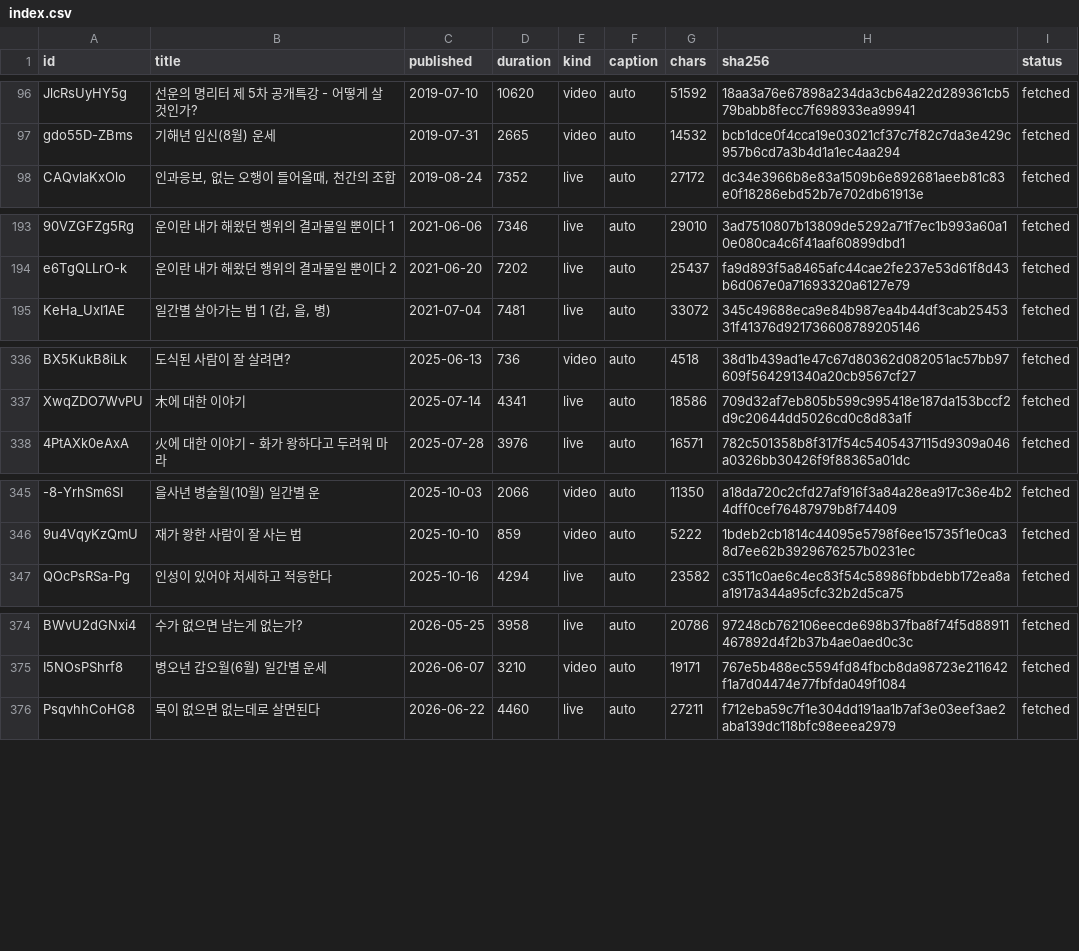
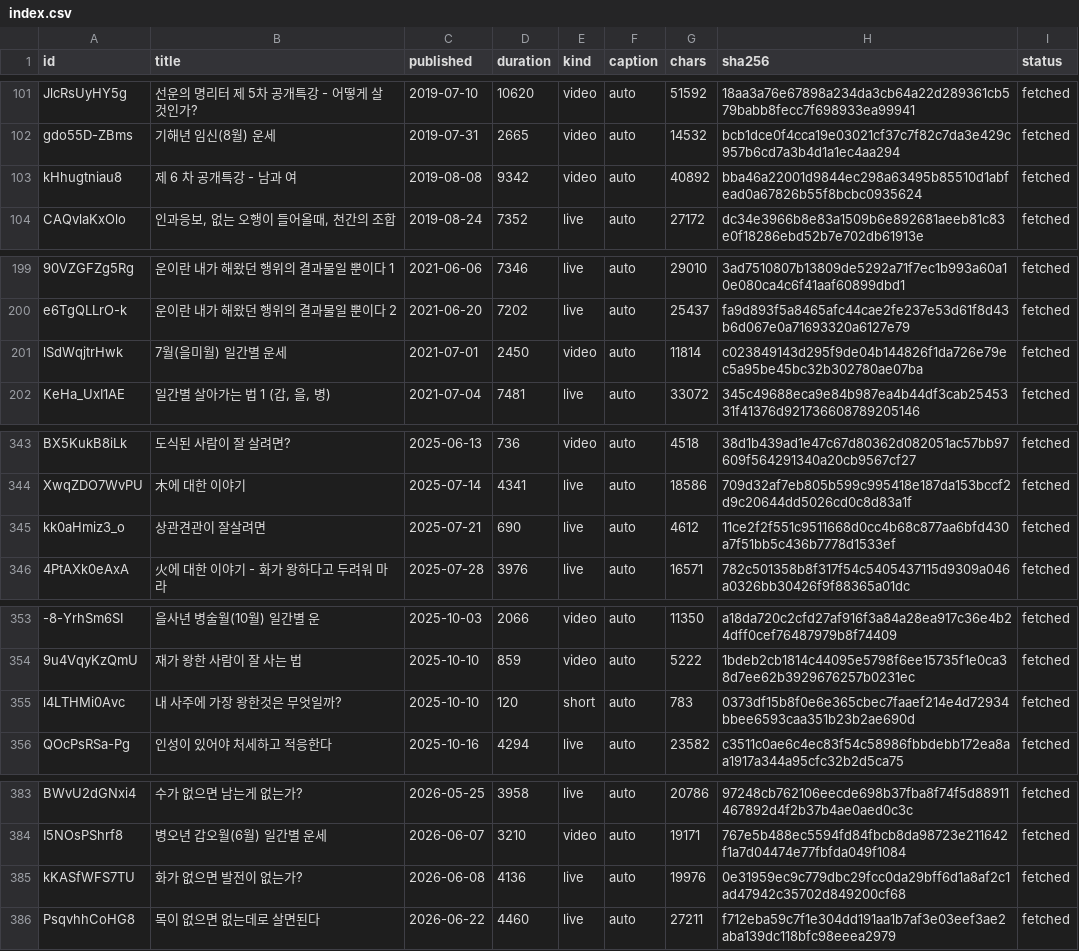
Before and after one commit to dlwjdgh95-byte/SAJU, a CSV file: research/sunwoon/index.csv, drawn as a sheet; only a part is shown, gaps mark what is left out; the diff covers the shown part only; the diff names each change by its address in the sheet, - before the commit and + after, or states it on an @@ line.

```diff
--- a/research/sunwoon/index.csv
+++ b/research/sunwoon/index.csv
+row 103: kHhugtniau8 | 제 6 차 공개특강 - 남과 여 | 2019-08-08 | 9342 | video | auto | 40892 | bba46a22001d9844ec298a63495b85510d1abfead0a67826b55f8bcbc0935624 | fetched
+row 201: lSdWqjtrHwk | 7월(을미월) 일간별 운세 | 2021-07-01 | 2450 | video | auto | 11814 | c023849143d295f9de04b144826f1da726e79ec5a95be45bc32b302780ae07ba | fetched
+row 345: kk0aHmiz3_o | 상관견관이 잘살려면 | 2025-07-21 | 690 | live | auto | 4612 | 11ce2f2f551c9511668d0cc4b68c877aa6bfd430a7f51bb5c436b7778d1533ef | fetched
+row 355: l4LTHMi0Avc | 내 사주에 가장 왕한것은 무엇일까? | 2025-10-10 | 120 | short | auto | 783 | 0373df15b8f0e6e365cbec7faaef214e4d72934bbee6593caa351b23b2ae690d | fetched
+row 385: kKASfWFS7TU | 화가 없으면 발전이 없는가? | 2026-06-08 | 4136 | live | auto | 19976 | 0e31959ec9c779dbc29fcc0da29bff6d1a8af2c1ad47942c35702d849200cf68 | fetched
```
Also changed, not shown: 5 added rows and 10 removed rows elsewhere in this file.
